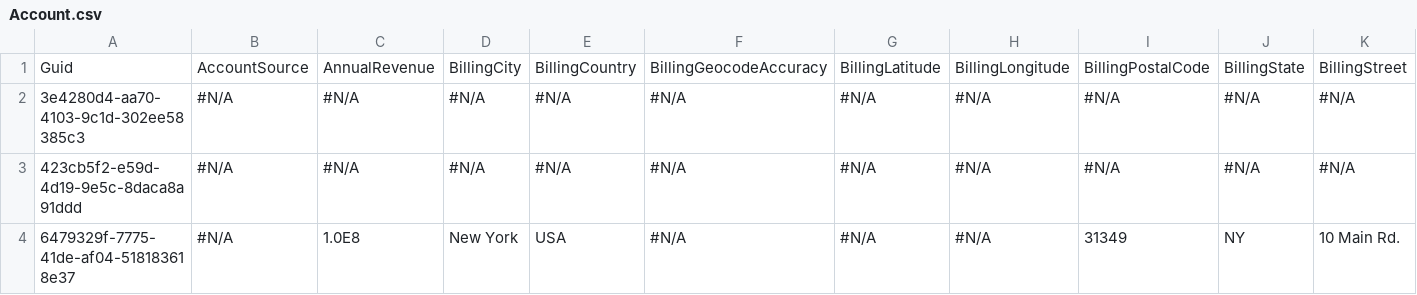
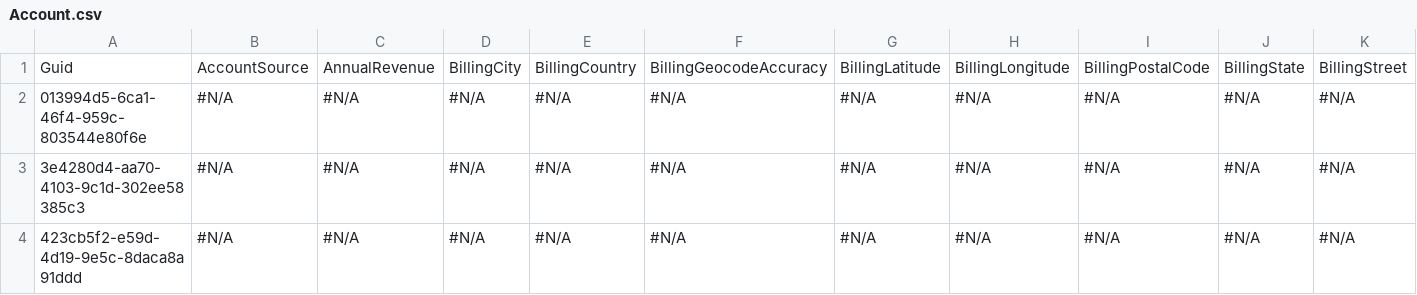
Before and after one commit to prodlytestuser/qa8-rep1, a CSV file: Account.csv, drawn as a sheet; only a part is shown; the shorter side is filled out with more unchanged rows; rows hold the shown columns only; the diff names each change by its address in the sheet, - before the commit and + after, or states it on an @@ line.

Commit message:
Saved changes from the managed instance to the repository branch

```diff
--- a/Account.csv
+++ b/Account.csv
+row 2: 013994d5-6ca1-46f4-959c-803544e80f6e | #N/A | #N/A | #N/A | #N/A | #N/A | #N/A | #N/A | #N/A | #N/A | #N/A
```
